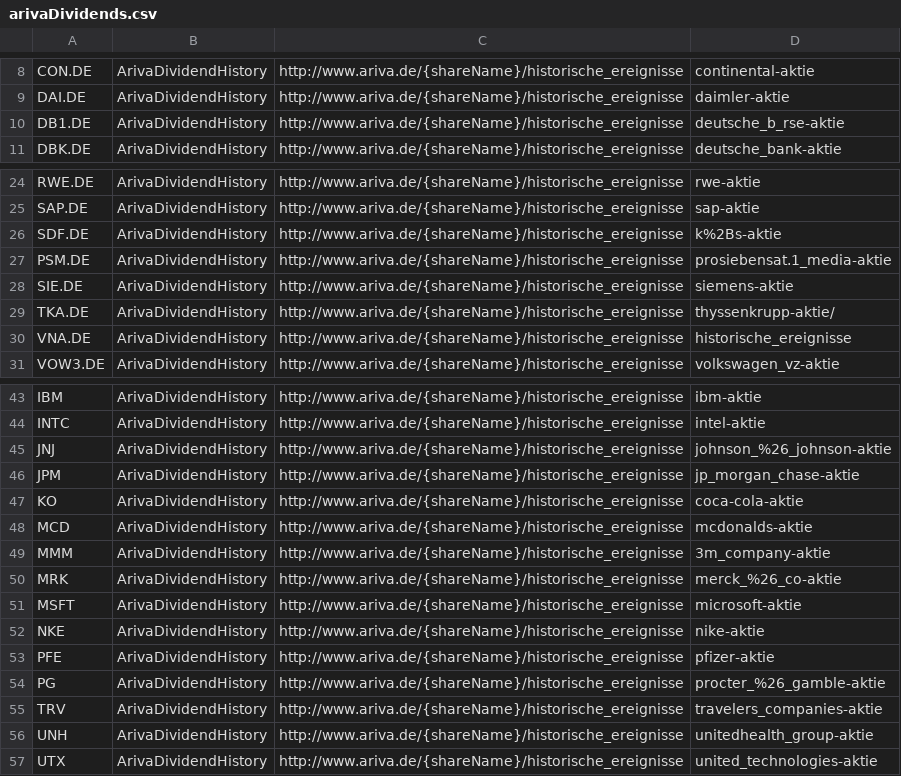
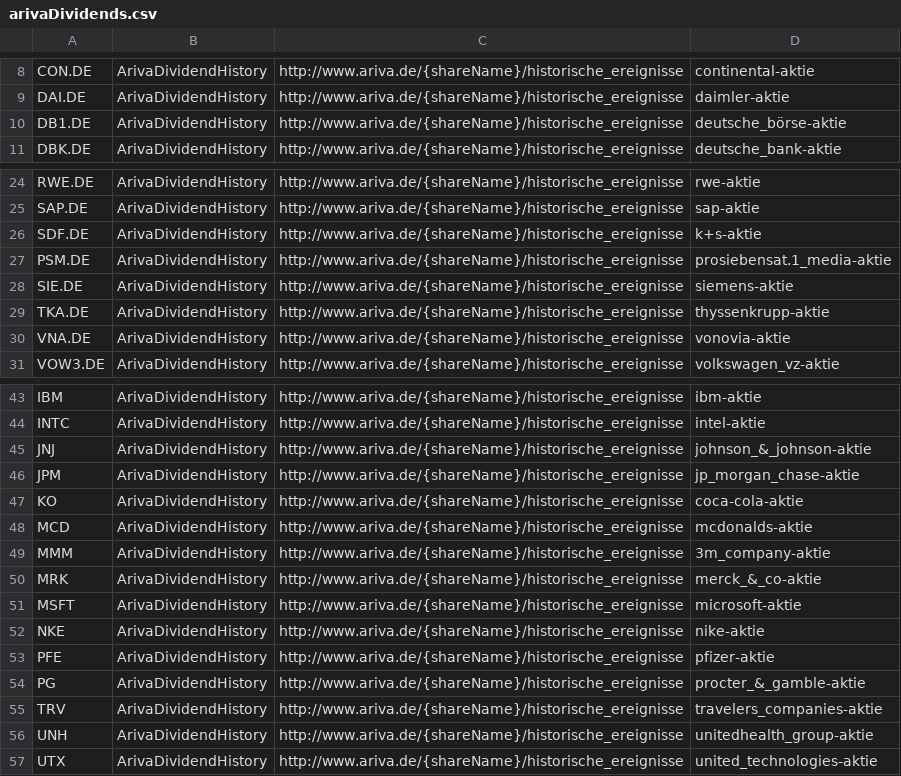
Before and after one commit to mquasten/portfolio, a CSV file: portfolio.batch/portfilio.batch/data/arivaDividends.csv, drawn as a sheet; only a part is shown, gaps mark what is left out; the diff names each change by its address in the sheet, - before the commit and + after, or states it on an @@ line.

Commit message:
ariva dividends

```diff
--- a/portfolio.batch/portfilio.batch/data/arivaDividends.csv
+++ b/portfolio.batch/portfilio.batch/data/arivaDividends.csv
-D10: deutsche_b_rse-aktie
+D10: deutsche_börse-aktie
-D26: k%2Bs-aktie
+D26: k+s-aktie
-D29: thyssenkrupp-aktie/
+D29: thyssenkrupp-aktie
-D30: historische_ereignisse
+D30: vonovia-aktie
-D45: johnson_%26_johnson-aktie
+D45: johnson_&_johnson-aktie
-D50: merck_%26_co-aktie
+D50: merck_&_co-aktie
-D54: procter_%26_gamble-aktie
+D54: procter_&_gamble-aktie
```
Also changed, not shown: 8 other files.
